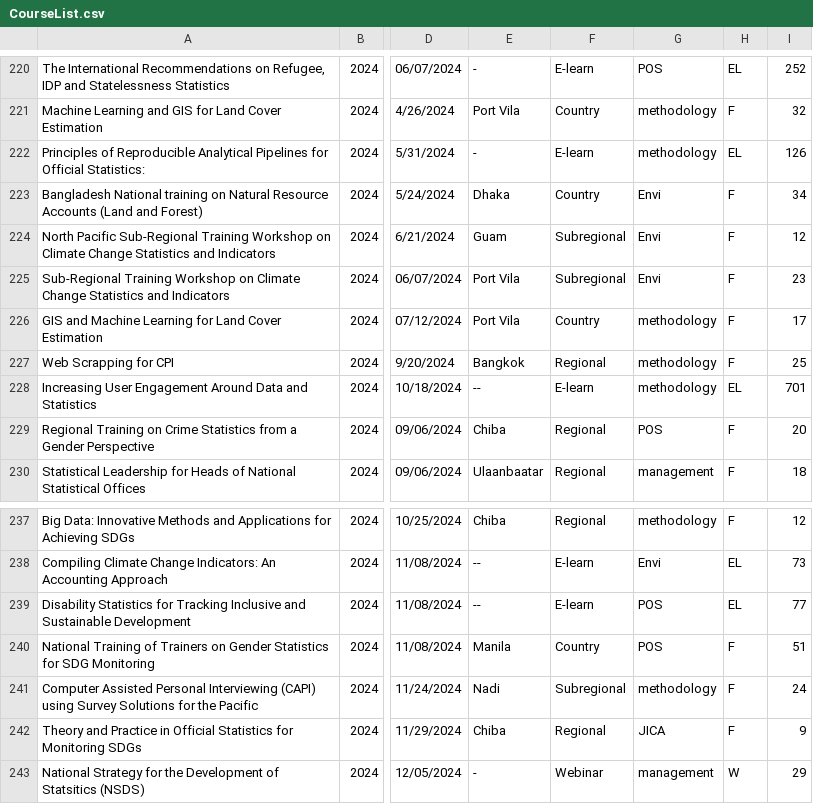
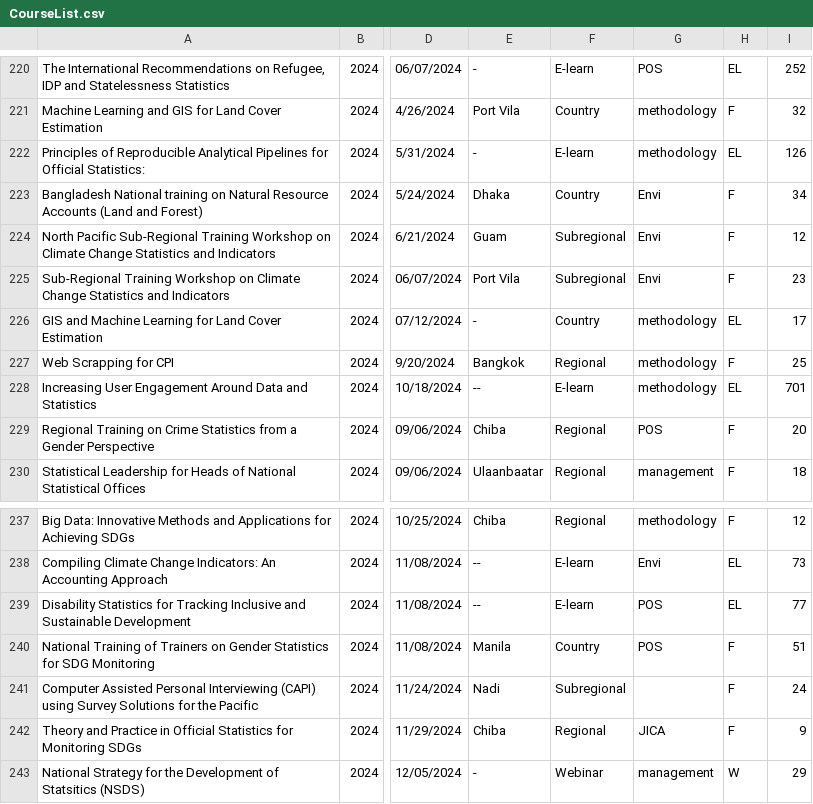
Before and after one commit to XtopheB/DataViz, a CSV file: Data/CourseList.csv, drawn as a sheet; only a part is shown, gaps mark what is left out; the diff names each change by its address in the sheet, - before the commit and + after, or states it on an @@ line.

Commit message:
Updating course, changing look and feel of  curves and dynamic labels on map

```diff
--- a/Data/CourseList.csv
+++ b/Data/CourseList.csv
-E226: Port Vila
+E226: -
-H226: F
+H226: EL
-G241: methodology
+G241: (empty)
```
Also changed, not shown: 3 other files.
